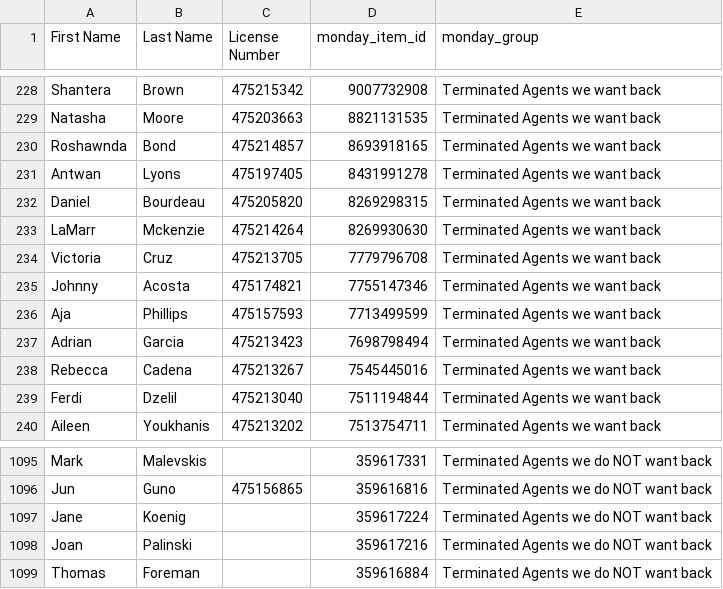
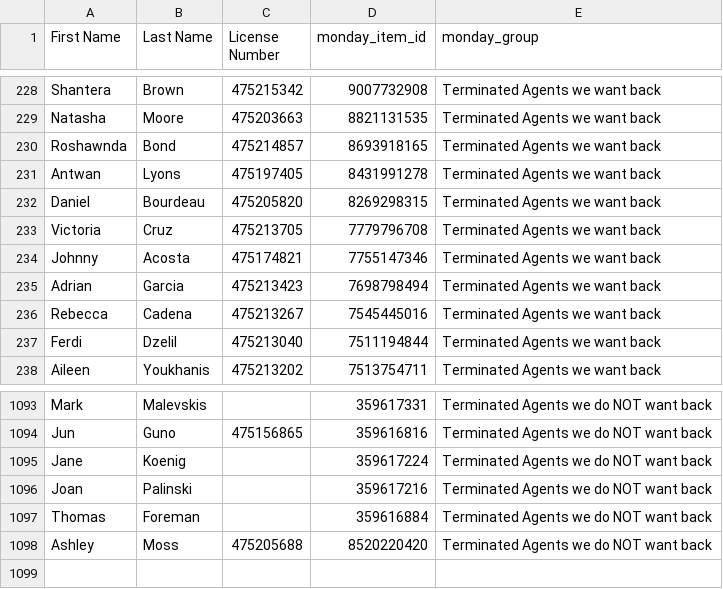
Before and after one commit to delfinparis/kha-agent-renewal-project, a CSV file: agents_need_renewal.csv, drawn as a sheet; only a part is shown, gaps mark what is left out; removed rows and columns are numbered as before the commit, all else as after; the diff names each change by its address in the sheet, - before the commit and + after, or states it on an @@ line.

```diff
--- a/agents_need_renewal.csv
+++ b/agents_need_renewal.csv
-row 233: LaMarr | Mckenzie | 475214264 | 8269930630 | Terminated Agents we want back
-row 236: Aja | Phillips | 475157593 | 7713499599 | Terminated Agents we want back
+row 1098: Ashley | Moss | 475205688 | 8520220420 | Terminated Agents we do NOT want back
```
Also changed, not shown: 1 other file.
